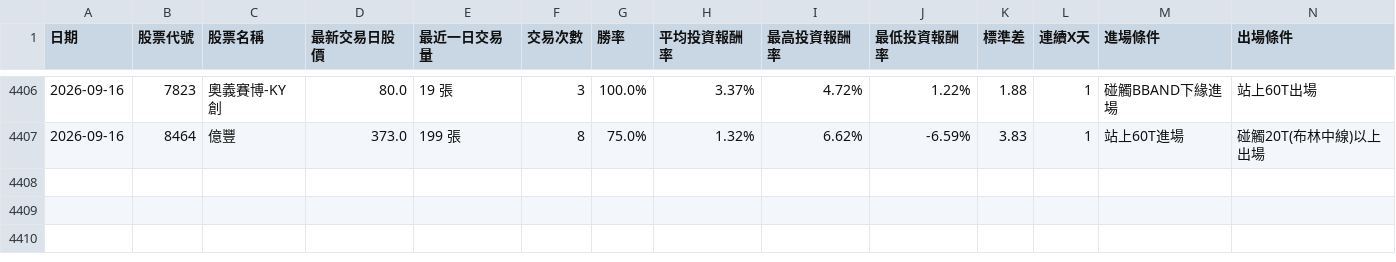
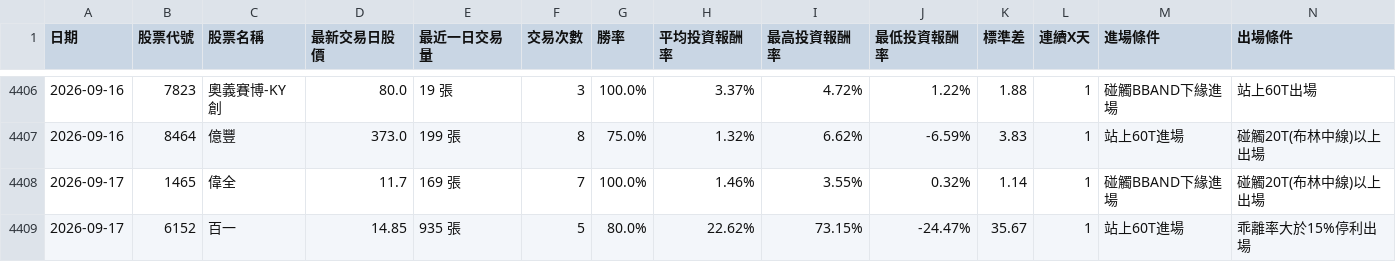
Before and after one commit to chunhungko80625/StockAnalysis, a CSV file: ScanHistory_Tracker.csv, drawn as a sheet; only a part is shown, gaps mark what is left out; rows hold the shown columns only; the diff names each change by its address in the sheet, - before the commit and + after, or states it on an @@ line.

```diff
--- a/ScanHistory_Tracker.csv
+++ b/ScanHistory_Tracker.csv
+row 4408: 2026-09-17 | 1465 | 偉全 | 11.7 | 169 張 | 7 | 100.0% | 1.46% | 3.55% | 0.32% | 1.14 | 1 | 碰觸BBAND下緣進場 | 碰觸20T(布林中線)以上出場
+row 4409: 2026-09-17 | 6152 | 百一 | 14.85 | 935 張 | 5 | 80.0% | 22.62% | 73.15% | -24.47% | 35.67 | 1 | 站上60T進場 | 乖離率大於15%停利出場
```
Also changed, not shown: 1 other file.
